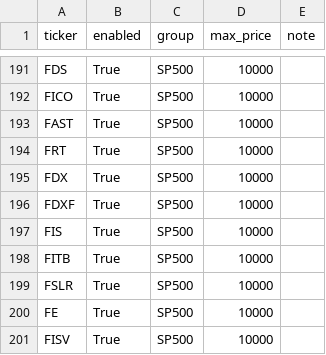
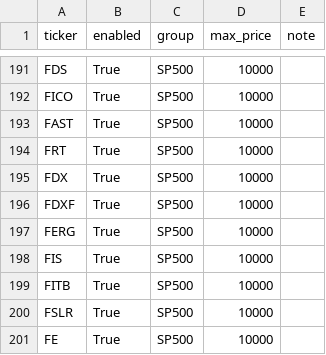
Before and after one commit to Hyodokamo/trend-catalyst-screener, a CSV file: data/universe_us.csv, drawn as a sheet; only a part is shown, gaps mark what is left out; the shorter side is filled out with more unchanged rows; the diff names each change by its address in the sheet, - before the commit and + after, or states it on an @@ line.

```diff
--- a/data/universe_us.csv
+++ b/data/universe_us.csv
+row 197: FERG | True | SP500 | 10000
```
Also changed, not shown: data/outputs/audit_latest.csv, data/outputs/screen_latest.csv, 3 other files.
